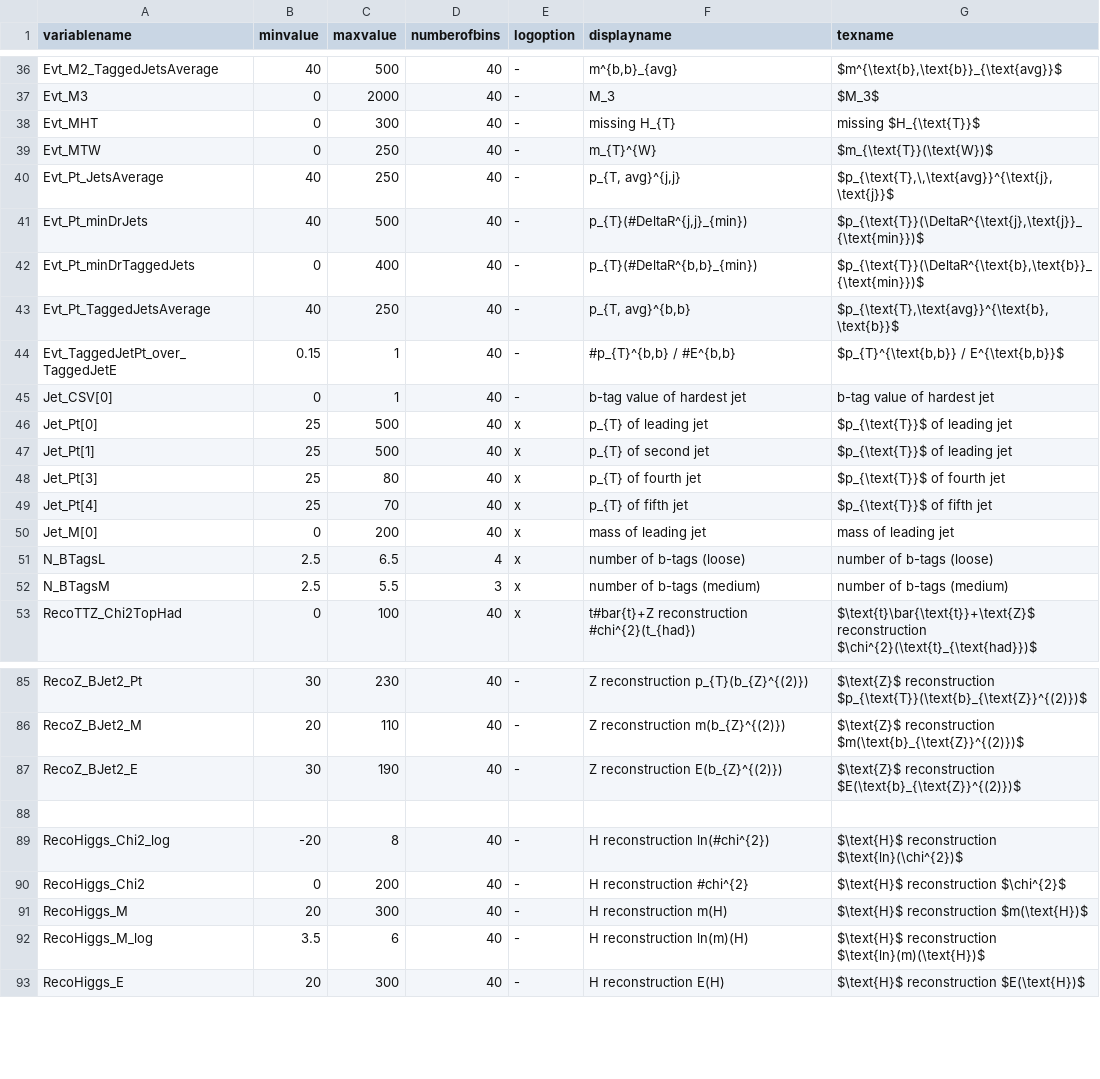
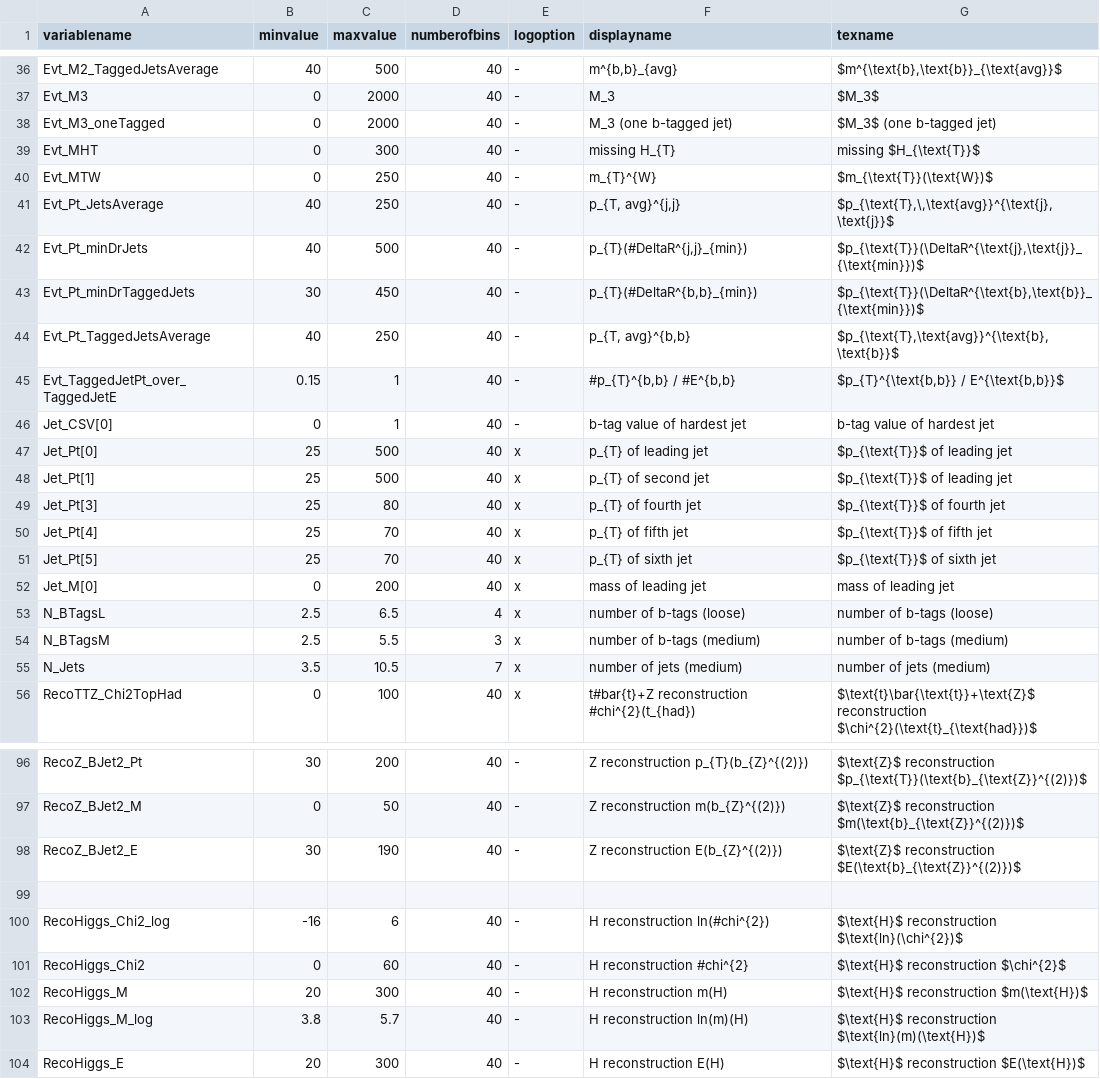
Before and after one commit to kit-cn-cms/DRACO-MLfoy, a CSV file: pyrootsOfTheCaribbean/plot_configs/variableConfig.csv, drawn as a sheet; only a part is shown, gaps mark what is left out; addresses are those after the commit; the diff covers the shown part only; the diff names each change by its address in the sheet, - before the commit and + after, or states it on an @@ line.

```diff
--- a/pyrootsOfTheCaribbean/plot_configs/variableConfig.csv
+++ b/pyrootsOfTheCaribbean/plot_configs/variableConfig.csv
+row 38: Evt_M3_oneTagged | 0 | 2000 | 40 | - | M_3 (one b-tagged jet) | $M_3$ (one b-tagged jet)
-B43 (minvalue): 0
+B43 (minvalue): 30
-C43 (maxvalue): 400
+C43 (maxvalue): 450
+row 51: Jet_Pt[5] | 25 | 70 | 40 | x | p_{T} of sixth jet | $p_{\text{T}}$ of sixth jet
+row 55: N_Jets | 3.5 | 10.5 | 7 | x | number of jets (medium) | number of jets (medium)
-C96 (maxvalue): 230
+C96 (maxvalue): 200
-B97 (minvalue): 20
+B97 (minvalue): 0
-C97 (maxvalue): 110
+C97 (maxvalue): 50
-B100 (minvalue): -20
+B100 (minvalue): -16
-C100 (maxvalue): 8
+C100 (maxvalue): 6
-C101 (maxvalue): 200
+C101 (maxvalue): 60
-B103 (minvalue): 3.5
+B103 (minvalue): 3.8
-C103 (maxvalue): 6
+C103 (maxvalue): 5.7
```
Also changed, not shown: 8 added rows and 19 edited cells elsewhere in this file, 13 other files.
